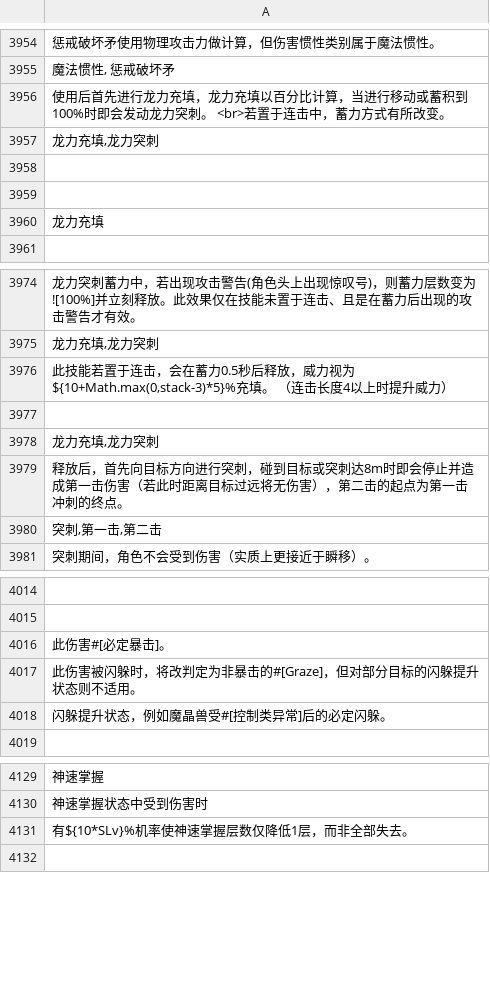
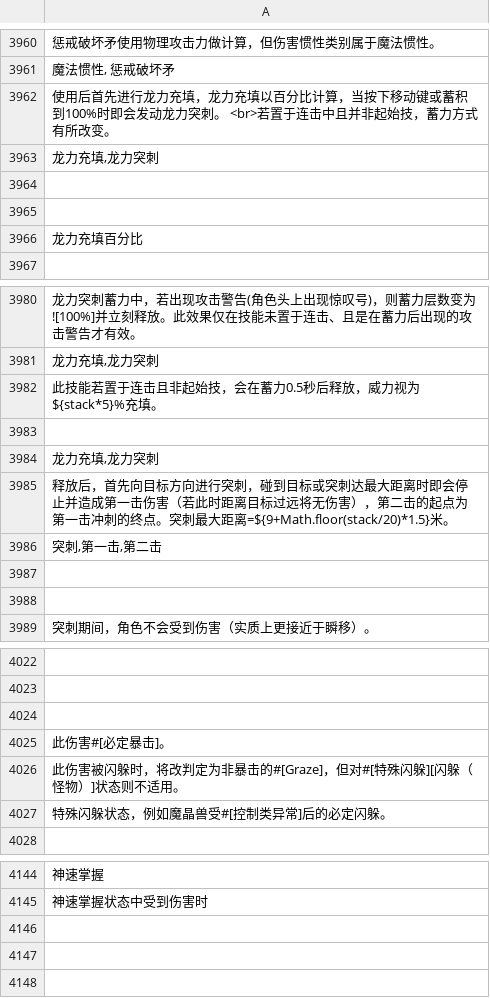
Before and after one commit to hcetyzun/Data-mirror, a CSV file: data/lang/zh_cn/skill_cn.csv, drawn as a sheet; only a part is shown, gaps mark what is left out; addresses are those after the commit; the diff covers the shown part only; the diff names each change by its address in the sheet, - before the commit and + after, or states it on an @@ line.

```diff
--- a/data/lang/zh_cn/skill_cn.csv
+++ b/data/lang/zh_cn/skill_cn.csv
-A3962: …计算，当进行移动或蓄积到100%时即会发动龙力突刺。 <br>若置于连击中，蓄力方…
+A3962: …计算，当按下移动键或蓄积到100%时即会发动龙力突刺。 <br>若置于连击中且并非起始技，蓄力方…
-A3966: 龙力充填
+A3966: 龙力充填百分比
-A3982: …置于连击，会在蓄力0.5秒后释放，威力视为${10+Math.max(0,stack-3)*5}%充填。 （连击长度4以上时提升威力）
+A3982: …置于连击且非起始技，会在蓄力0.5秒后释放，威力视为${stack*5}%充填。
-A3985: …或突刺达8m时即会停止并造成第一击伤害（若此时距离目标过远将无伤害），第二击的起点为第一击冲刺的终点。
+A3985: …或突刺达最大距离时即会停止并造成第一击伤害（若此时距离目标过远将无伤害），第二击的起点为第一击冲刺的终点。突刺最大距离=${9+Math.floor(stack/20)*1.5}米。
+row 3987: (empty)
+row 3988: (empty)
+row 4024: (empty)
-A4026: …#[Graze]，但对部分目标的闪躲提升状态则不…
+A4026: …#[Graze]，但对#[特殊闪躲][闪躲（怪物）]状态则不…
-A4027: 闪躲提升状态，例如魔晶兽受#[控制类异常]后的必定闪躲。
+A4027: 特殊闪躲状态，例如魔晶兽受#[控制类异常]后的必定闪躲。
-A4146: 有${10*SLv}%机率使神速掌握层数仅降低1层，而非全部失去。
+A4146: (empty)
+row 4147: (empty)
```
Also changed, not shown: 15 added rows and 1 edited cell elsewhere in this file, data/character_stats/character_stats.csv, data/glossary/glossary.csv, 5 other files.
